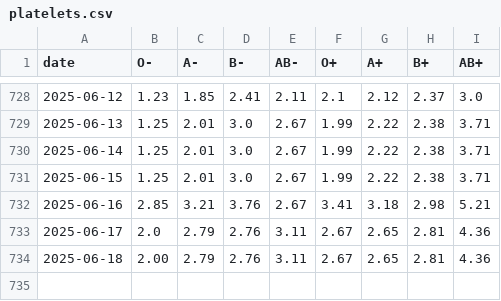
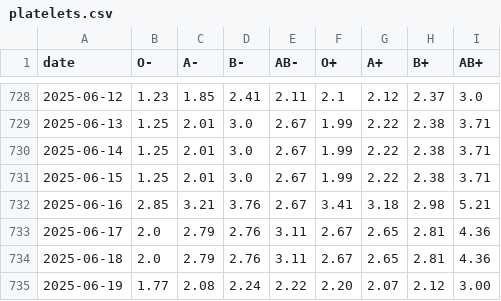
Before and after one commit to svenlatham/nhsbt-blood-levels, a CSV file: platelets.csv, drawn as a sheet; only a part is shown, gaps mark what is left out.

```diff
--- a/platelets.csv
+++ b/platelets.csv
@@ -733,2 +733,3 @@ date,O-,A-,B-,AB-,O+,A+,B+,AB+
 2025-06-17,2.0,2.79,2.76,3.11,2.67,2.65,2.81,4.36
-2025-06-18,2.00,2.79,2.76,3.11,2.67,2.65,2.81,4.36
+2025-06-18,2.0,2.79,2.76,3.11,2.67,2.65,2.81,4.36
+2025-06-19,1.77,2.08,2.24,2.22,2.20,2.07,2.12,3.00
```
Also changed, not shown: blood.csv.
